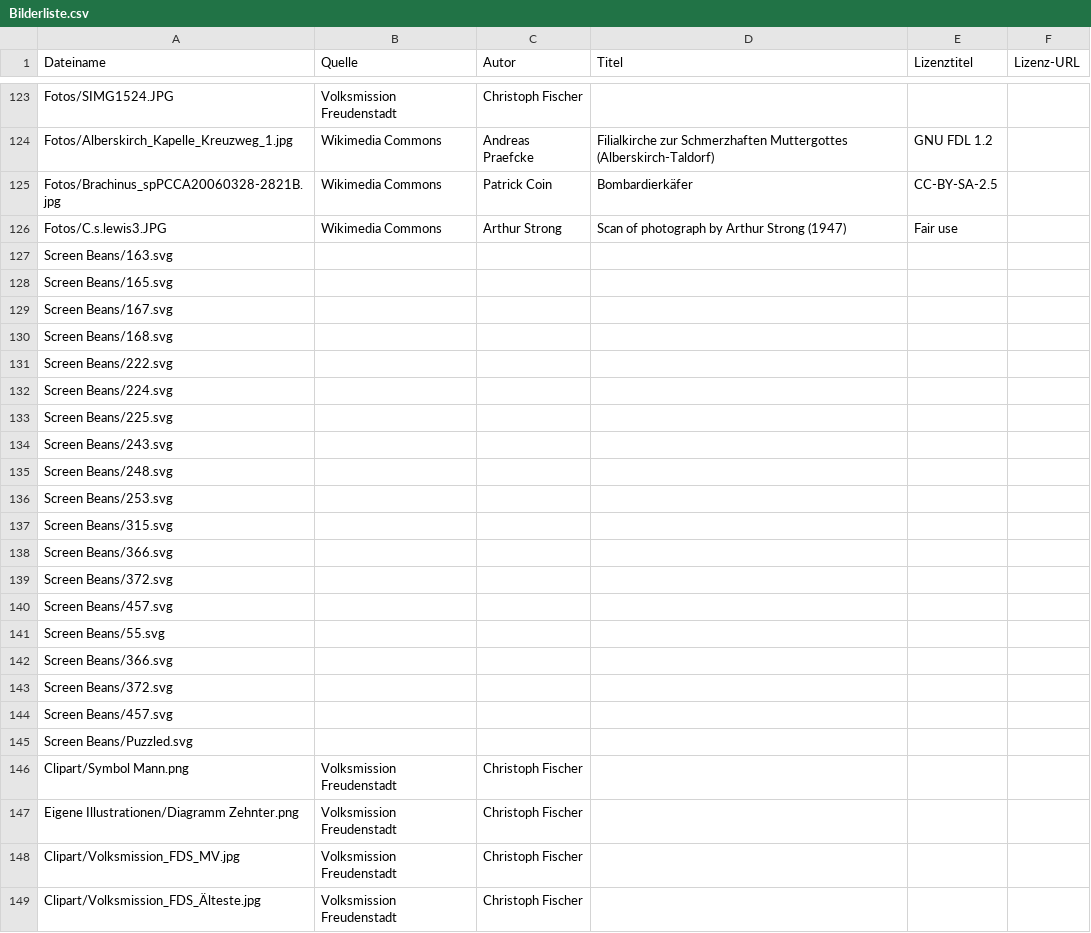
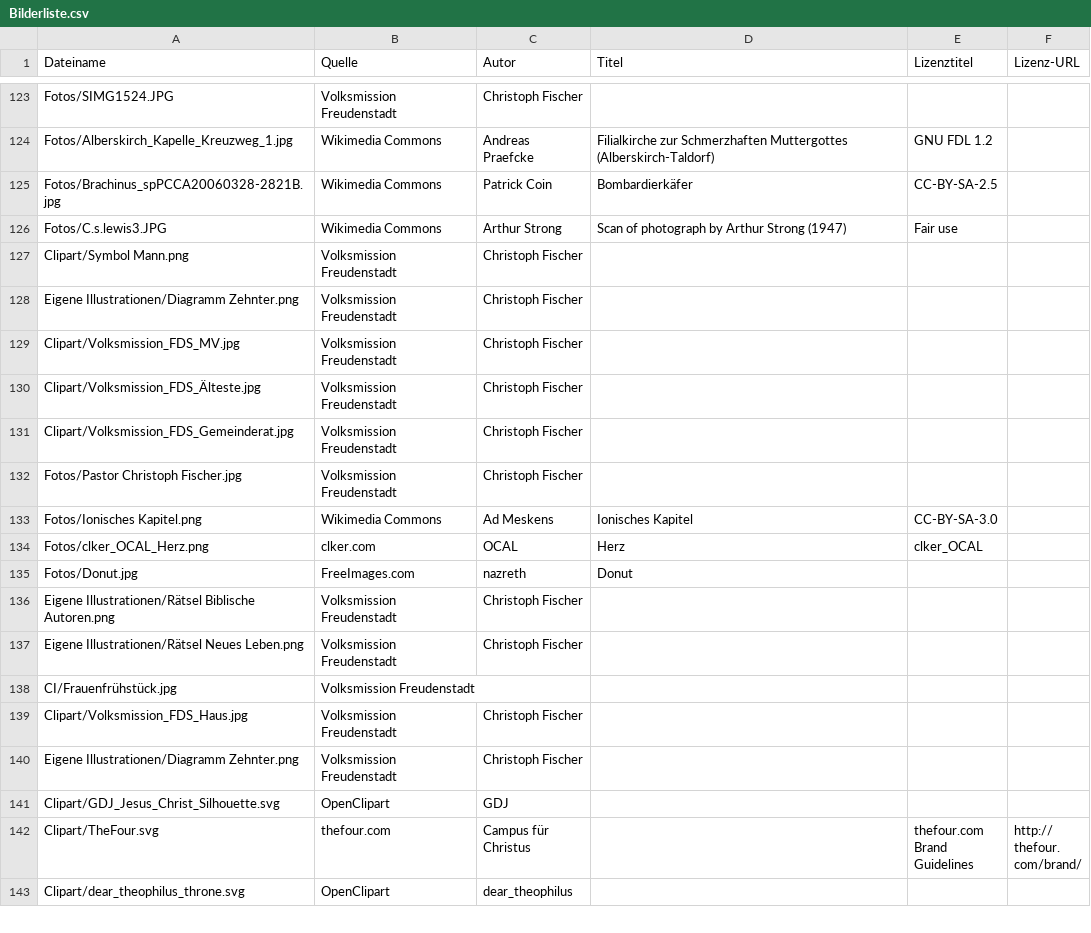
Before and after one commit to VolksmissionFreudenstadt/crosswalk, a CSV file: Dokumentation/Bilderliste.csv, drawn as a sheet; only a part is shown, gaps mark what is left out; the shorter side is filled out with more unchanged rows.

Commit message:
Screen Beans aus Bilderliste entfernt

```diff
--- a/Dokumentation/Bilderliste.csv
+++ b/Dokumentation/Bilderliste.csv
@@ -126,21 +126,2 @@ Fotos/Brachinus_spPCCA20060328-2821B.jpg,Wikimedia Commons,Patrick Coin,Bombardi
 Fotos/C.s.lewis3.JPG,Wikimedia Commons,Arthur Strong,Scan of photograph by Arthur Strong (1947),Fair use,
-Screen Beans/163.svg,,,,,
-Screen Beans/165.svg,,,,,
-Screen Beans/167.svg,,,,,
-Screen Beans/168.svg,,,,,
-Screen Beans/222.svg,,,,,
-Screen Beans/224.svg,,,,,
-Screen Beans/225.svg,,,,,
-Screen Beans/243.svg,,,,,
-Screen Beans/248.svg,,,,,
-Screen Beans/253.svg,,,,,
-Screen Beans/315.svg,,,,,
-Screen Beans/366.svg,,,,,
-Screen Beans/372.svg,,,,,
-Screen Beans/457.svg,,,,,
-Screen Beans/55.svg,,,,,
-Screen Beans/366.svg,,,,,
-Screen Beans/372.svg,,,,,
-Screen Beans/457.svg,,,,,
-Screen Beans/Puzzled.svg,,,,,
 Clipart/Symbol Mann.png,Volksmission Freudenstadt,Christoph Fischer,,,
```
